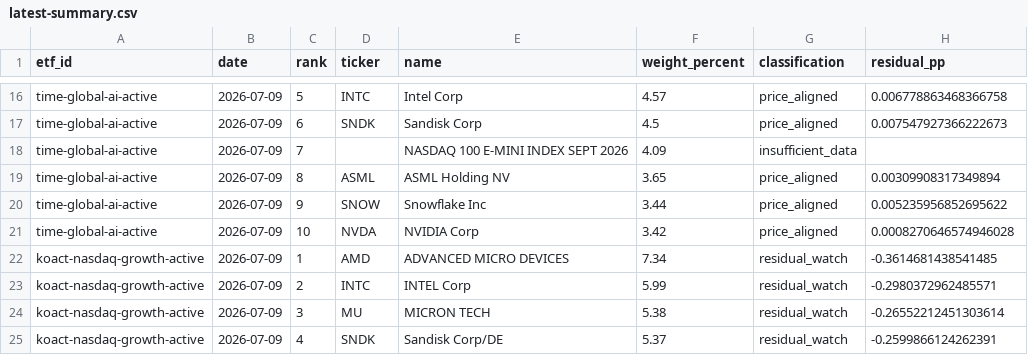
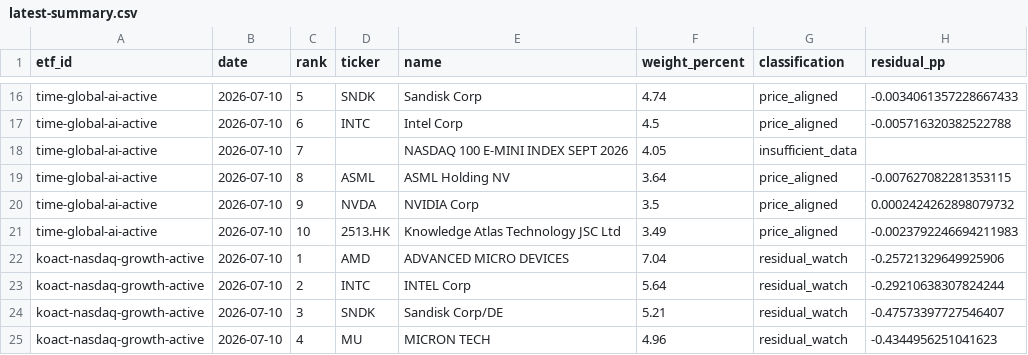
Before and after one commit to SonChangGi/etf-tracking, a CSV file: data/latest-summary.csv, drawn as a sheet; only a part is shown, gaps mark what is left out; the diff covers the shown part only; the diff names each change by its address in the sheet, - before the commit and + after, or states it on an @@ line.

```diff
--- a/data/latest-summary.csv
+++ b/data/latest-summary.csv
-B16:B25 (date): 2026-07-09
+B16:B25 (date): 2026-07-10
-D16 (ticker): INTC
+D16 (ticker): SNDK
-E16 (name): Intel Corp
+E16 (name): Sandisk Corp
-F16 (weight_percent): 4.57
+F16 (weight_percent): 4.74
-H16 (residual_pp): 0.006778863468366758
+H16 (residual_pp): -0.0034061357228667433
-D17 (ticker): SNDK
+D17 (ticker): INTC
-E17 (name): Sandisk Corp
+E17 (name): Intel Corp
-H17 (residual_pp): 0.007547927366222673
+H17 (residual_pp): -0.005716320382522788
-F18 (weight_percent): 4.09
+F18 (weight_percent): 4.05
-F19 (weight_percent): 3.65
+F19 (weight_percent): 3.64
-H19 (residual_pp): 0.00309908317349894
+H19 (residual_pp): -0.007627082281353115
-D20 (ticker): SNOW
+D20 (ticker): NVDA
-E20 (name): Snowflake Inc
+E20 (name): NVIDIA Corp
-F20 (weight_percent): 3.44
+F20 (weight_percent): 3.5
-H20 (residual_pp): 0.005235956852695622
+H20 (residual_pp): 0.0002424262898079732
-D21 (ticker): NVDA
+D21 (ticker): 2513.HK
-E21 (name): NVIDIA Corp
+E21 (name): Knowledge Atlas Technology JSC Ltd
-F21 (weight_percent): 3.42
+F21 (weight_percent): 3.49
-H21 (residual_pp): 0.0008270646574946028
+H21 (residual_pp): -0.0023792246694211983
-F22 (weight_percent): 7.34
+F22 (weight_percent): 7.04
-H22 (residual_pp): -0.3614681438541485
+H22 (residual_pp): -0.25721329649925906
-F23 (weight_percent): 5.99
+F23 (weight_percent): 5.64
-H23 (residual_pp): -0.2980372962485571
+H23 (residual_pp): -0.29210638307824244
-D24 (ticker): MU
+D24 (ticker): SNDK
-E24 (name): MICRON TECH
+E24 (name): Sandisk Corp/DE
-F24 (weight_percent): 5.38
+F24 (weight_percent): 5.21
-H24 (residual_pp): -0.26552212451303614
+H24 (residual_pp): -0.47573397727546407
-D25 (ticker): SNDK
+D25 (ticker): MU
-E25 (name): Sandisk Corp/DE
+E25 (name): MICRON TECH
-F25 (weight_percent): 5.37
+F25 (weight_percent): 4.96
-H25 (residual_pp): -0.2599866124262391
+H25 (residual_pp): -0.4344956251041623
```
Also changed, not shown: 74 edited cells elsewhere in this file, 9 other files.
